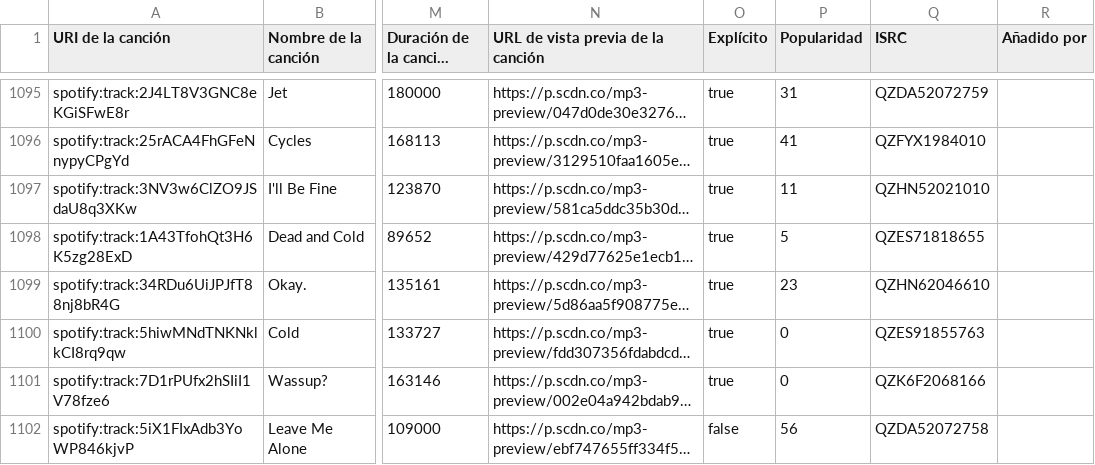
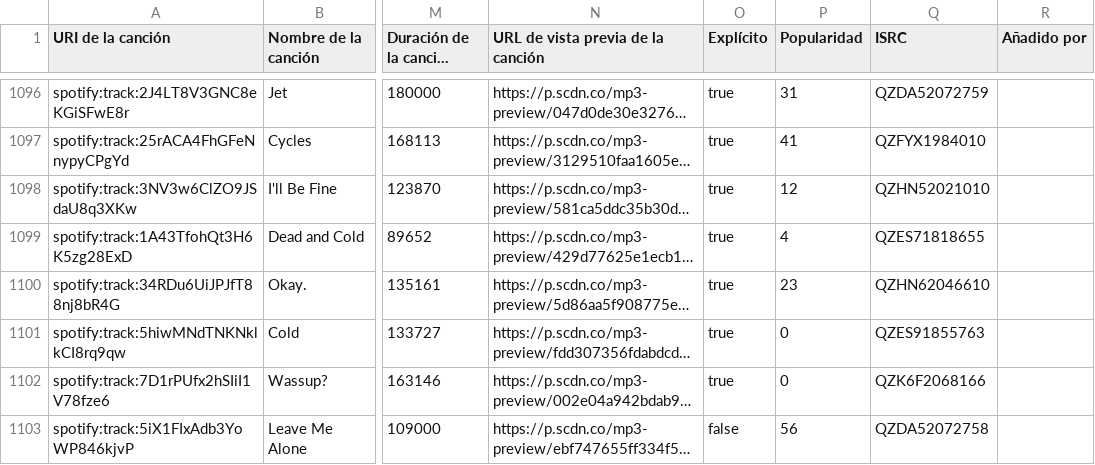
Before and after one commit to Jorgejs4/Music-Downloader, a CSV file: playlist.csv, drawn as a sheet; only a part is shown, gaps mark what is left out; long unchanged cells end in …; addresses are those after the commit; the diff covers the shown part only; the diff names each change by its address in the sheet, - before the commit and + after, or states it on an @@ line.

Commit message:
Docs: Actualización a v4.0, guía de Termux y sincronización de playlist

```diff
--- a/playlist.csv
+++ b/playlist.csv
-P1098 (Popularidad): 11
+P1098 (Popularidad): 12
-P1099 (Popularidad): 5
+P1099 (Popularidad): 4
```
Also changed, not shown: 1 added row and 40 edited cells elsewhere in this file, 1 other file.
